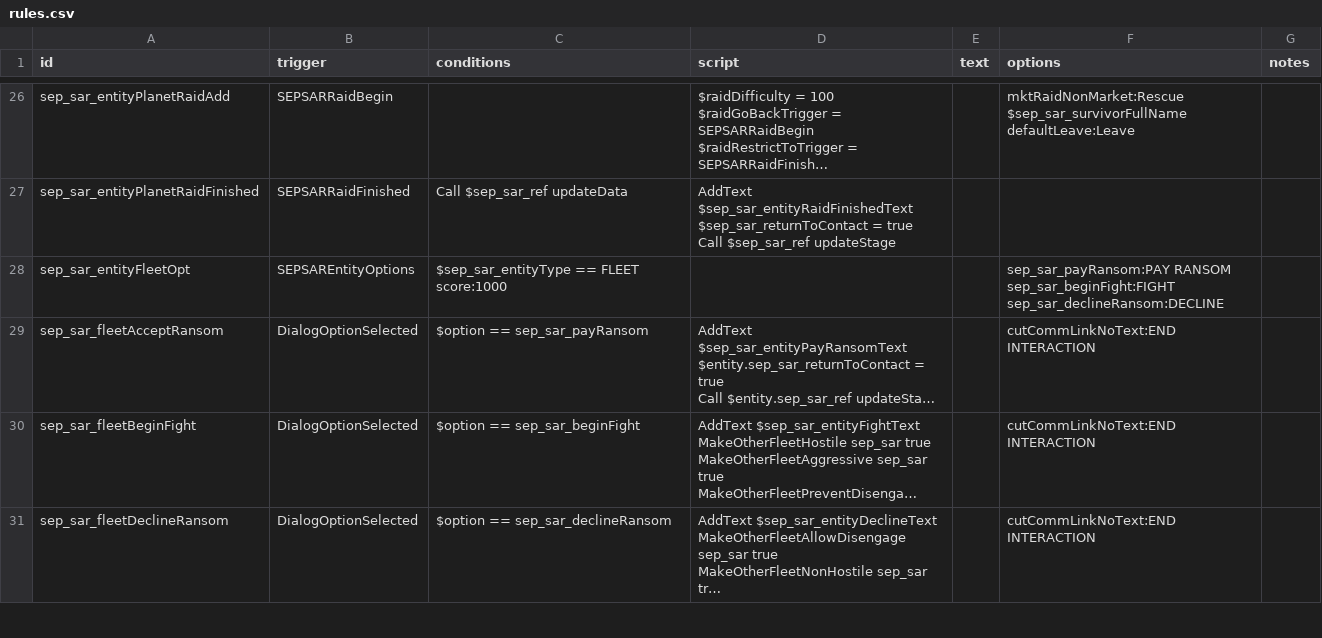
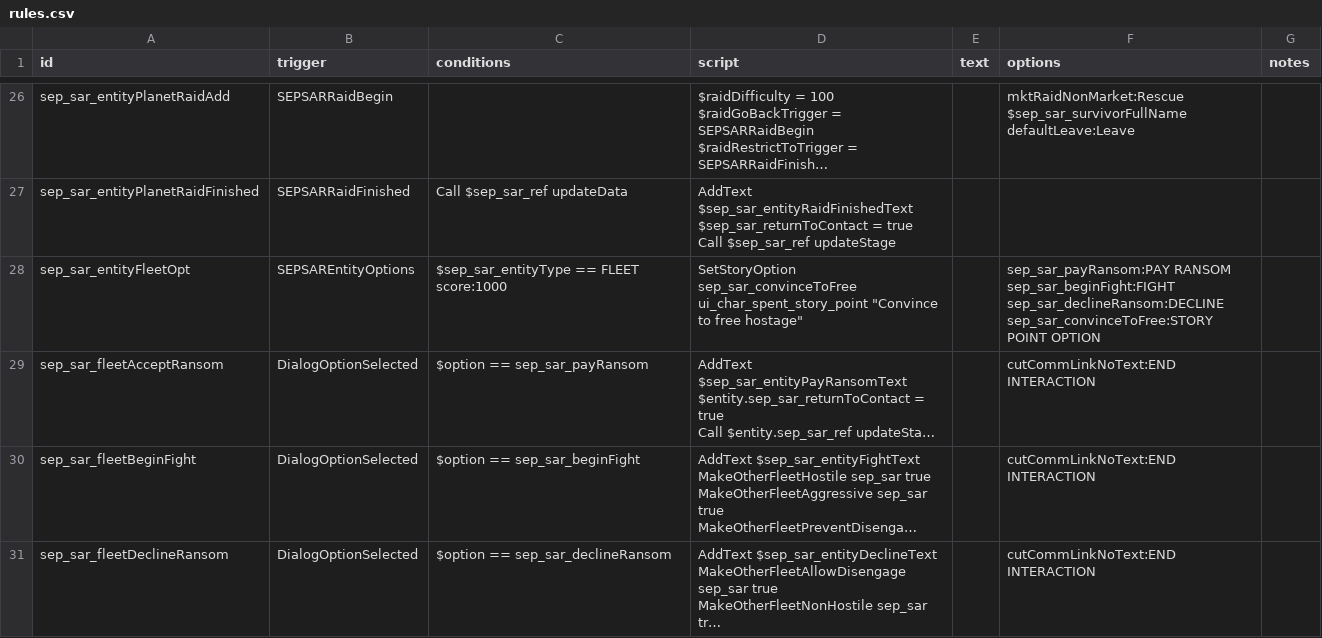
Before and after one commit to AudaxLudos/sector-expansion-pack, a CSV file: data/campaign/rules.csv, drawn as a sheet; only a part is shown, gaps mark what is left out; long unchanged cells end in …; ↵ is a line break in a cell; the diff covers the shown part only; the diff names each change by its address in the sheet, - before the commit and + after, or states it on an @@ line.

```diff
--- a/data/campaign/rules.csv
+++ b/data/campaign/rules.csv
-D28 (script): (empty)
+D28 (script): SetStoryOption sep_sar_convinceToFree ui_char_spent_story_point "Convince to free hostage"
-F28 (options): …sep_sar_beginFight:FIGHT ↵ sep_sar_declineRansom:DECLINE
+F28 (options): …sep_sar_beginFight:FIGHT ↵ sep_sar_declineRansom:DECLINE ↵ sep_sar_convinceToFree:STORY POINT OPTION
```
Also changed, not shown: 1 added row and 1 edited cell elsewhere in this file, 3 other files.
